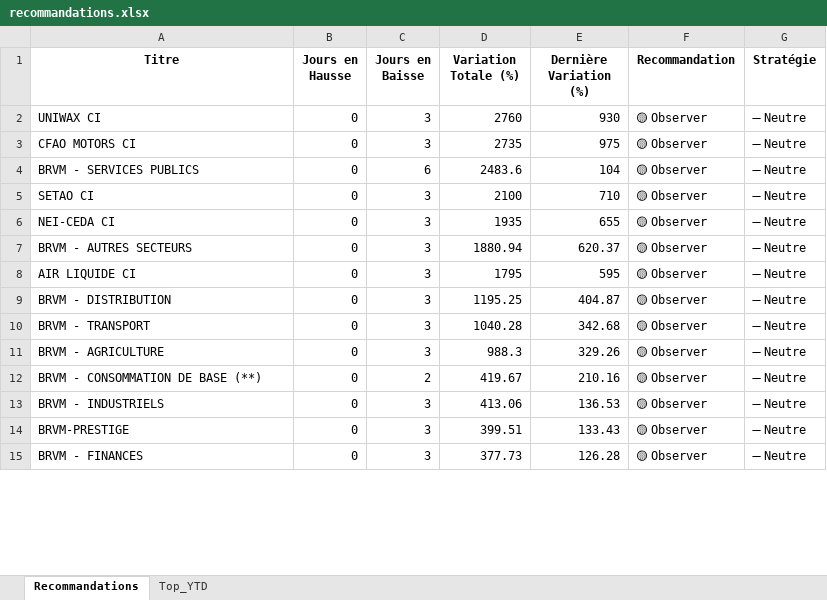
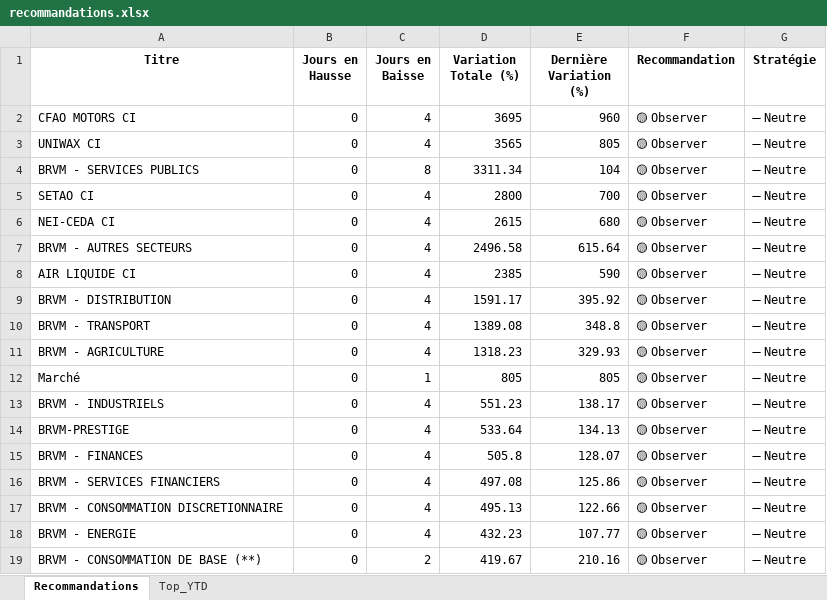
Before and after one commit to esmelobi/brvm-dashboard, an Excel workbook: data/recommandations.xlsx, sheet Recommandations, drawn as a sheet; only a part is shown; values as stored, in another font and other column widths than the file's, no borders; removed rows and columns are numbered as before the commit, all else as after; the diff covers the shown part only; the diff names each change by its address in the sheet, - before the commit and + after, or states it on an @@ line.

```diff
--- a/data/recommandations.xlsx (sheet Recommandations)
+++ b/data/recommandations.xlsx (sheet Recommandations)
-row 2: UNIWAX CI | 0 | 3 | 2760 | 930 | 🟡 Observer | ➖ Neutre
-C2 (Jours en Baisse): 3
+C2 (Jours en Baisse): 4
-D2 (Variation Totale (%)): 2735
+D2 (Variation Totale (%)): 3695
-E2 (Dernière Variation (%)): 975
+E2 (Dernière Variation (%)): 960
+row 3: UNIWAX CI | 0 | 4 | 3565 | 805 | 🟡 Observer | ➖ Neutre
-C4 (Jours en Baisse): 6
+C4 (Jours en Baisse): 8
-D4 (Variation Totale (%)): 2483.6
+D4 (Variation Totale (%)): 3311.34
-C5:C11 (Jours en Baisse): 3
+C5:C11 (Jours en Baisse): 4
-D5 (Variation Totale (%)): 2100
+D5 (Variation Totale (%)): 2800
-E5 (Dernière Variation (%)): 710
+E5 (Dernière Variation (%)): 700
-D6 (Variation Totale (%)): 1935
+D6 (Variation Totale (%)): 2615
-E6 (Dernière Variation (%)): 655
+E6 (Dernière Variation (%)): 680
-D7 (Variation Totale (%)): 1880.94
+D7 (Variation Totale (%)): 2496.58
-E7 (Dernière Variation (%)): 620.37
+E7 (Dernière Variation (%)): 615.64
-D8 (Variation Totale (%)): 1795
+D8 (Variation Totale (%)): 2385
-E8 (Dernière Variation (%)): 595
+E8 (Dernière Variation (%)): 590
-D9 (Variation Totale (%)): 1195.25
+D9 (Variation Totale (%)): 1591.17
-E9 (Dernière Variation (%)): 404.87
+E9 (Dernière Variation (%)): 395.92
-D10 (Variation Totale (%)): 1040.28
+D10 (Variation Totale (%)): 1389.08
-E10 (Dernière Variation (%)): 342.68
+E10 (Dernière Variation (%)): 348.8
-D11 (Variation Totale (%)): 988.3
+D11 (Variation Totale (%)): 1318.23
-E11 (Dernière Variation (%)): 329.26
+E11 (Dernière Variation (%)): 329.93
+row 12: Marché | 0 | 1 | 805 | 805 | 🟡 Observer | ➖ Neutre
+row 13: BRVM - INDUSTRIELS | 0 | 4 | 551.23 | 138.17 | 🟡 Observer | ➖ Neutre
+row 14: BRVM-PRESTIGE | 0 | 4 | 533.64 | 134.13 | 🟡 Observer | ➖ Neutre
+row 15: BRVM - FINANCES | 0 | 4 | 505.8 | 128.07 | 🟡 Observer | ➖ Neutre
+row 16: BRVM - SERVICES FINANCIERS | 0 | 4 | 497.08 | 125.86 | 🟡 Observer | ➖ Neutre
+row 17: BRVM - CONSOMMATION DISCRETIONNAIRE | 0 | 4 | 495.13 | 122.66 | 🟡 Observer | ➖ Neutre
+row 18: BRVM - ENERGIE | 0 | 4 | 432.23 | 107.77 | 🟡 Observer | ➖ Neutre
-row 13: BRVM - INDUSTRIELS | 0 | 3 | 413.06 | 136.53 | 🟡 Observer | ➖ Neutre
-row 14: BRVM-PRESTIGE | 0 | 3 | 399.51 | 133.43 | 🟡 Observer | ➖ Neutre
-row 15: BRVM - FINANCES | 0 | 3 | 377.73 | 126.28 | 🟡 Observer | ➖ Neutre
```
Also changed, not shown: 7 added rows, 7 removed rows and 15 edited cells elsewhere in this sheet, sheet Top_YTD.
